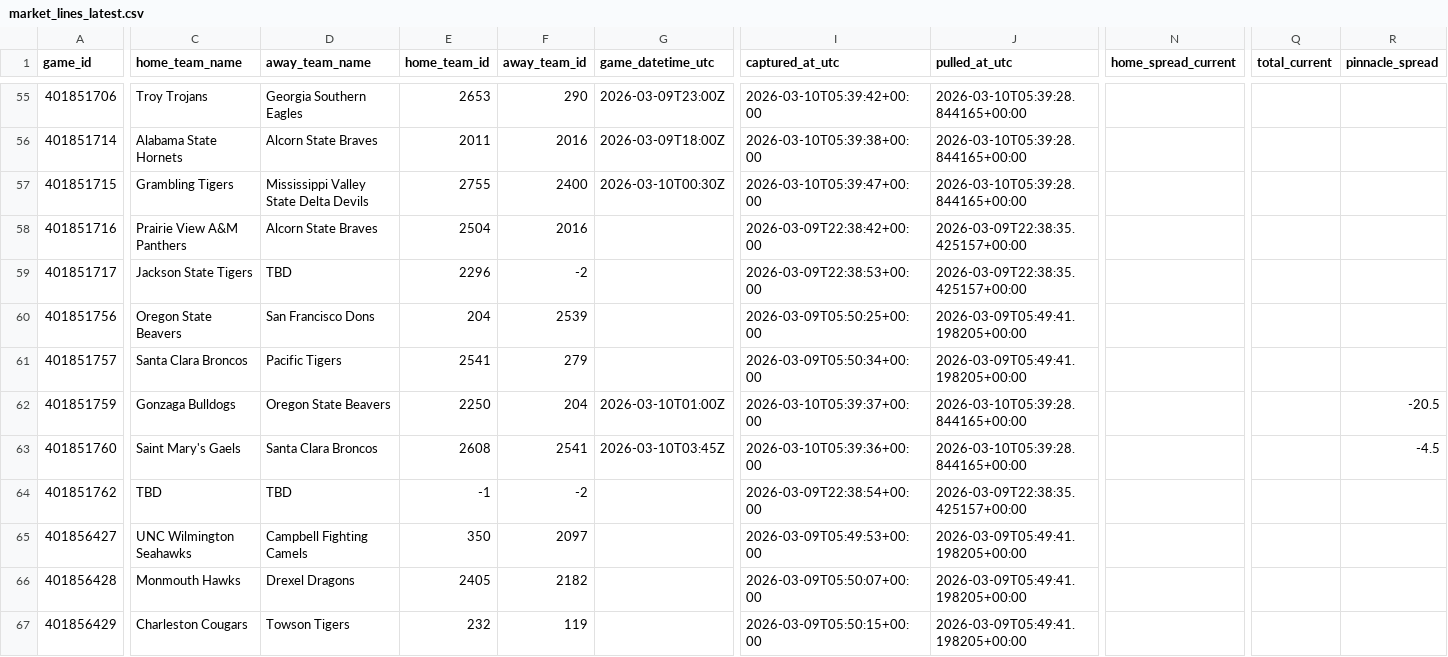
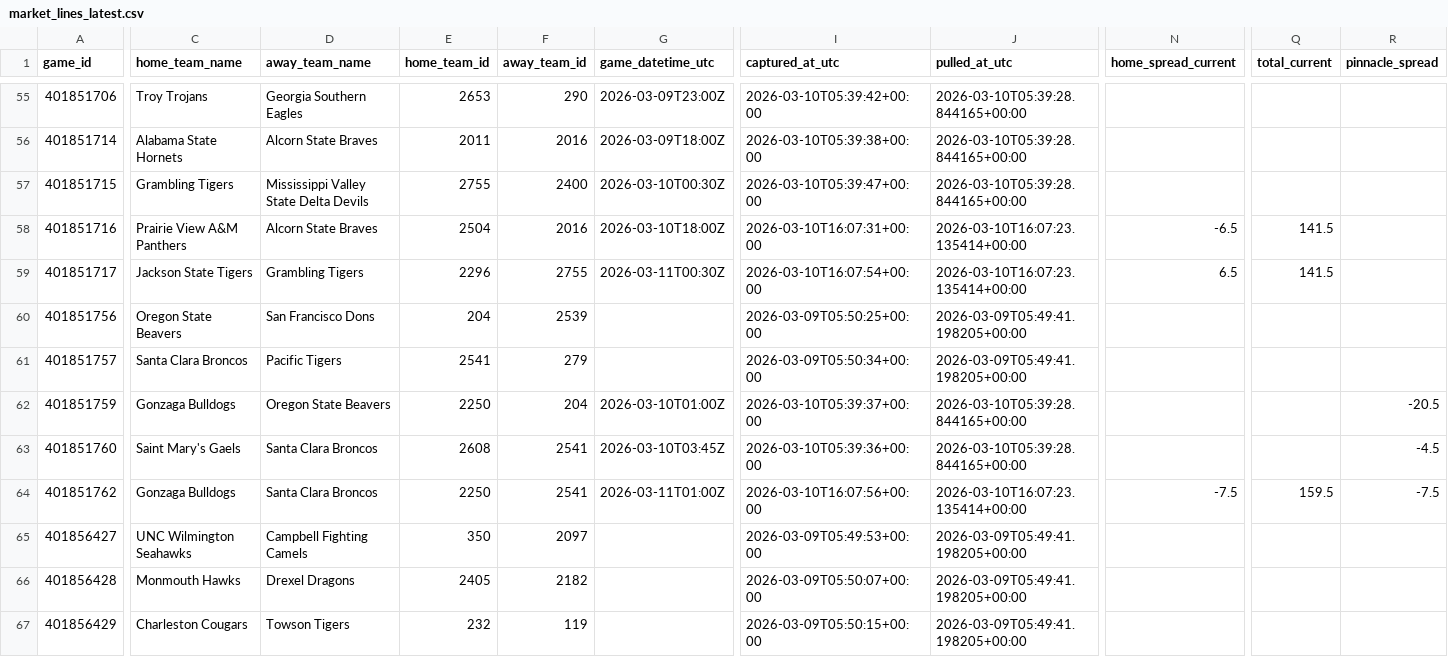
Before and after one commit to goldbondman/CBB.RD2, a CSV file: data/market_lines_latest.csv, drawn as a sheet; only a part is shown, gaps mark what is left out; the diff covers the shown part only; the diff names each change by its address in the sheet, - before the commit and + after, or states it on an @@ line.

```diff
--- a/data/market_lines_latest.csv
+++ b/data/market_lines_latest.csv
-G58 (game_datetime_utc): (empty)
+G58 (game_datetime_utc): 2026-03-10T18:00Z
-I58 (captured_at_utc): 2026-03-09T22:38:42+00:00
+I58 (captured_at_utc): 2026-03-10T16:07:31+00:00
-J58:J59 (pulled_at_utc): 2026-03-09T22:38:35.425157+00:00
+J58:J59 (pulled_at_utc): 2026-03-10T16:07:23.135414+00:00
-N58 (home_spread_current): (empty)
+N58 (home_spread_current): -6.5
-Q58:Q59 (total_current): (empty)
+Q58:Q59 (total_current): 141.5
-D59 (away_team_name): TBD
+D59 (away_team_name): Grambling Tigers
-F59 (away_team_id): -2
+F59 (away_team_id): 2755
-G59 (game_datetime_utc): (empty)
+G59 (game_datetime_utc): 2026-03-11T00:30Z
-I59 (captured_at_utc): 2026-03-09T22:38:53+00:00
+I59 (captured_at_utc): 2026-03-10T16:07:54+00:00
-N59 (home_spread_current): (empty)
+N59 (home_spread_current): 6.5
-C64 (home_team_name): TBD
+C64 (home_team_name): Gonzaga Bulldogs
-D64 (away_team_name): TBD
+D64 (away_team_name): Santa Clara Broncos
-E64 (home_team_id): -1
+E64 (home_team_id): 2250
-F64 (away_team_id): -2
+F64 (away_team_id): 2541
-G64 (game_datetime_utc): (empty)
+G64 (game_datetime_utc): 2026-03-11T01:00Z
-I64 (captured_at_utc): 2026-03-09T22:38:54+00:00
+I64 (captured_at_utc): 2026-03-10T16:07:56+00:00
-J64 (pulled_at_utc): 2026-03-09T22:38:35.425157+00:00
+J64 (pulled_at_utc): 2026-03-10T16:07:23.135414+00:00
-N64 (home_spread_current): (empty)
+N64 (home_spread_current): -7.5
-Q64 (total_current): (empty)
+Q64 (total_current): 159.5
-R64 (pinnacle_spread): (empty)
+R64 (pinnacle_spread): -7.5
```
Also changed, not shown: 113 edited cells elsewhere in this file, 3 other files.
